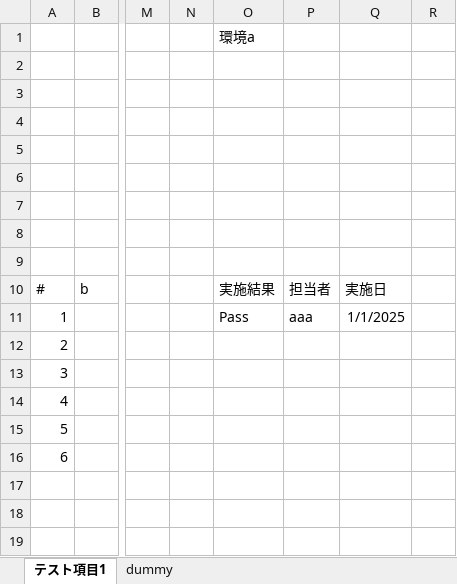
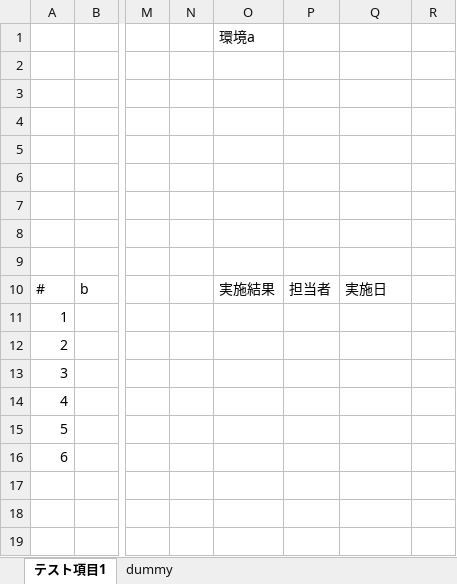
Before and after one commit to y24/TestProgressRecord, an Excel workbook: input_sample/sample4.xlsx, sheet テスト項目1, drawn as a sheet; only a part is shown, gaps mark what is left out; values as stored, in another font and other column widths than the file's, no borders; the diff names each change by its address in the sheet, - before the commit and + after, or states it on an @@ line.

```diff
--- a/input_sample/sample4.xlsx (sheet テスト項目1)
+++ b/input_sample/sample4.xlsx (sheet テスト項目1)
-O11: Pass
+O11: (empty)
-P11: aaa
+P11: (empty)
-Q11: 1/1/2025
+Q11: (empty)
```
Also changed, not shown: 1 other file.
